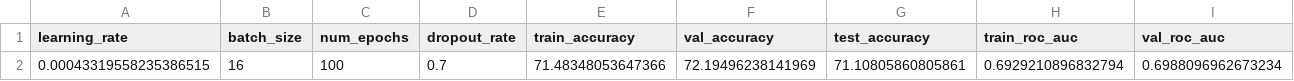
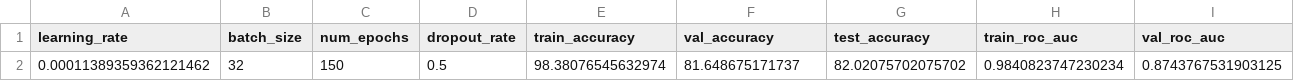
Before and after one commit to dbhpresidente/cardiovascular_patterns, a CSV file: doc/hyperparameter_tuning_results.csv, drawn as a sheet; only a part is shown; removed rows and columns are numbered as before the commit, all else as after; rows hold the shown columns only; the diff names each change by its address in the sheet, - before the commit and + after, or states it on an @@ line.

```diff
--- a/doc/hyperparameter_tuning_results.csv
+++ b/doc/hyperparameter_tuning_results.csv
-row 2: 0.00043319558235386515 | 16 | 100 | 0.7 | 71.48348053647366 | 72.19496238141969 | 71.10805860805861 | 0.6929210896832794 | 0.6988096962673234
+row 2: 0.00011389359362121462 | 32 | 150 | 0.5 | 98.38076545632974 | 81.648675171737 | 82.02075702075702 | 0.9840823747230234 | 0.8743767531903125
```
Also changed, not shown: doc/classification_report_test.csv, doc/classification_report_train.csv, 7 other files.
